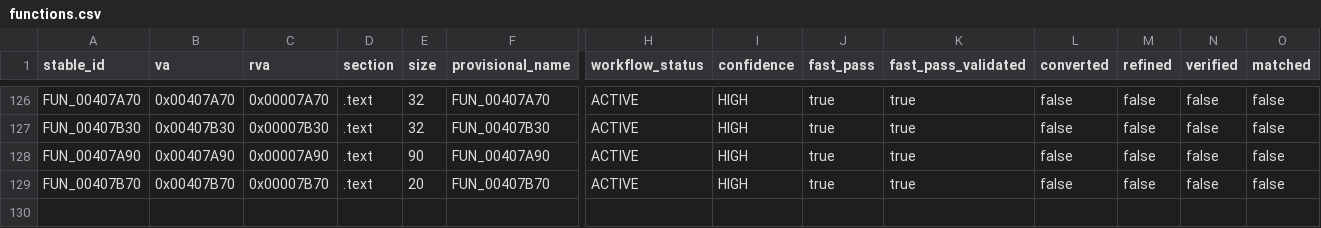
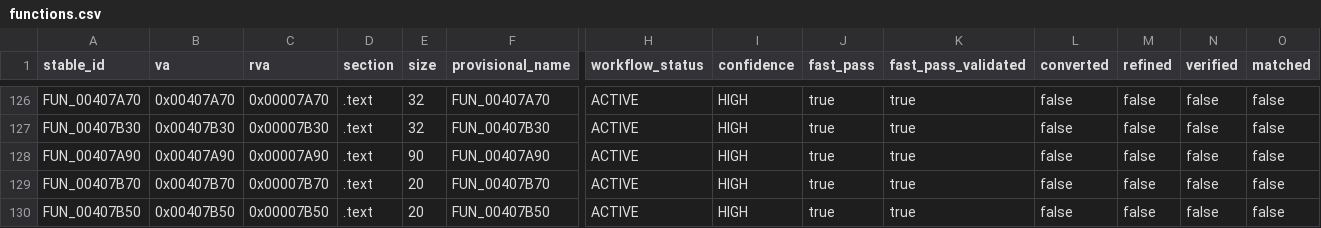
Before and after one commit to Putxo/BioHazard-V-Resurrection, a CSV file: database/functions.csv, drawn as a sheet; only a part is shown, gaps mark what is left out; rows hold the shown columns only; the diff names each change by its address in the sheet, - before the commit and + after, or states it on an @@ line.

```diff
--- a/database/functions.csv
+++ b/database/functions.csv
+row 130: FUN_00407B50 | 0x00407B50 | 0x00007B50 | .text | 20 | FUN_00407B50 | ACTIVE | HIGH | true | true | false | false | false | false
```
Also changed, not shown: database/claims.csv, database/history.csv, 10 other files.
